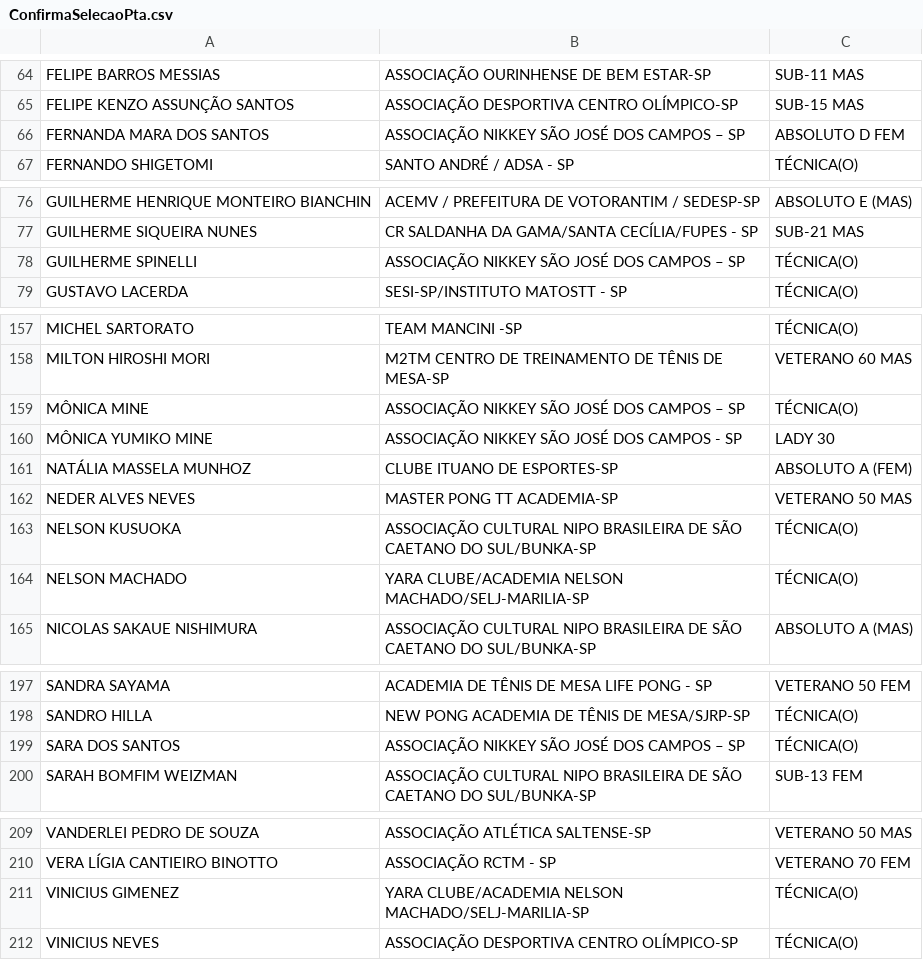
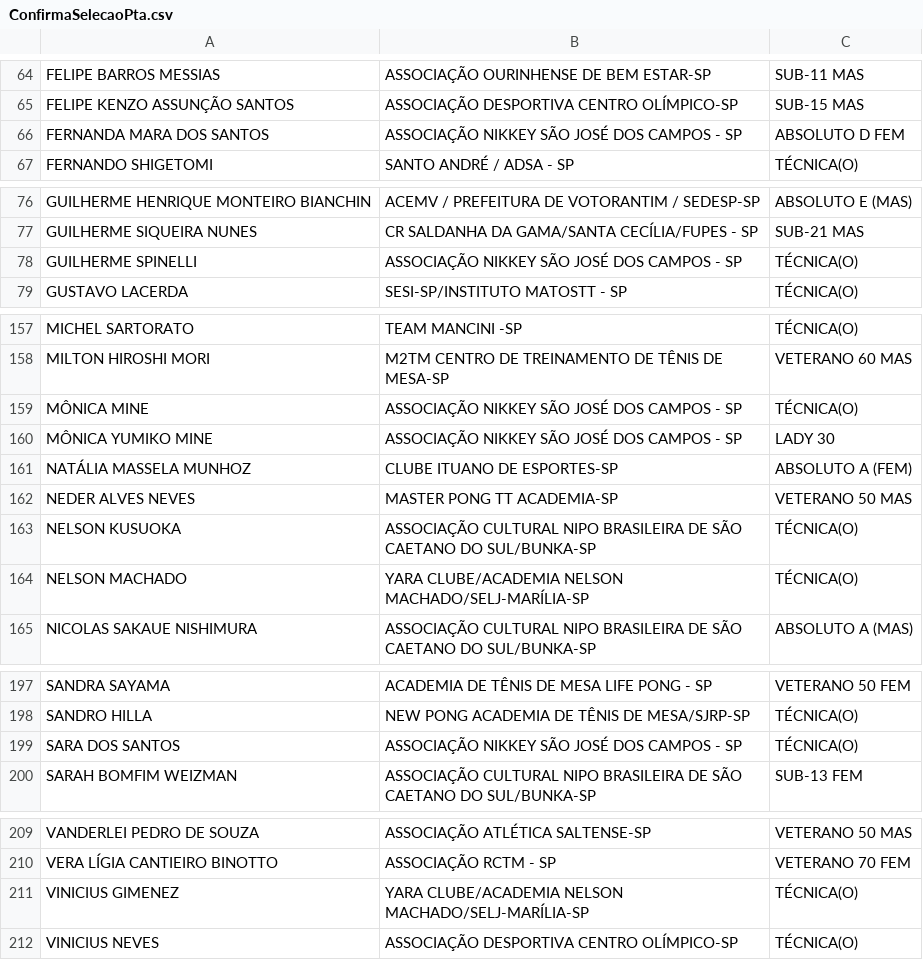
Before and after one commit to Fumis-rk/SelecaoPaulista2025, a CSV file: ConfirmaSelecaoPta.csv, drawn as a sheet; only a part is shown, gaps mark what is left out.

Commit message:
Add files via upload

```diff
--- a/ConfirmaSelecaoPta.csv
+++ b/ConfirmaSelecaoPta.csv
@@ -65,3 +65,3 @@ FELIPE BARROS MESSIAS;ASSOCIAÇÃO OURINHENSE DE BEM ESTAR-SP;SUB-11 MAS
 FELIPE KENZO ASSUNÇÃO SANTOS;ASSOCIAÇÃO DESPORTIVA CENTRO OLÍMPICO-SP;SUB-15 MAS
-FERNANDA MARA DOS SANTOS;ASSOCIAÇÃO NIKKEY SÃO JOSÉ DOS CAMPOS – SP;ABSOLUTO D FEM
+FERNANDA MARA DOS SANTOS;ASSOCIAÇÃO NIKKEY SÃO JOSÉ DOS CAMPOS - SP;ABSOLUTO D FEM
 FERNANDO SHIGETOMI;SANTO ANDRÉ / ADSA  - SP;TÉCNICA(O)
@@ -77,3 +77,3 @@ GUILHERME HENRIQUE MONTEIRO BIANCHIN;ACEMV / PREFEITURA DE VOTORANTIM / SEDESP-S
 GUILHERME SIQUEIRA NUNES;CR SALDANHA DA GAMA/SANTA CECÍLIA/FUPES - SP;SUB-21 MAS
-GUILHERME SPINELLI;ASSOCIAÇÃO NIKKEY SÃO JOSÉ DOS CAMPOS – SP;TÉCNICA(O)
+GUILHERME SPINELLI;ASSOCIAÇÃO NIKKEY SÃO JOSÉ DOS CAMPOS - SP;TÉCNICA(O)
 GUSTAVO LACERDA;SESI-SP/INSTITUTO MATOSTT - SP;TÉCNICA(O)
@@ -158,3 +158,3 @@ MICHEL SARTORATO;TEAM MANCINI -SP;TÉCNICA(O)
 MILTON HIROSHI MORI;M2TM CENTRO DE TREINAMENTO DE TÊNIS DE MESA-SP;VETERANO 60 MAS
-MÔNICA MINE;ASSOCIAÇÃO NIKKEY SÃO JOSÉ DOS CAMPOS – SP;TÉCNICA(O)
+MÔNICA MINE;ASSOCIAÇÃO NIKKEY SÃO JOSÉ DOS CAMPOS - SP;TÉCNICA(O)
 MÔNICA YUMIKO MINE;ASSOCIAÇÃO NIKKEY SÃO JOSÉ DOS CAMPOS - SP;LADY 30
@@ -163,3 +163,3 @@ NEDER ALVES NEVES;MASTER PONG TT ACADEMIA-SP;VETERANO 50 MAS
 NELSON KUSUOKA;ASSOCIAÇÃO CULTURAL NIPO BRASILEIRA DE SÃO CAETANO DO SUL/BUNKA-SP;TÉCNICA(O)
-NELSON MACHADO;YARA CLUBE/ACADEMIA NELSON MACHADO/SELJ-MARILIA-SP;TÉCNICA(O)
+NELSON MACHADO;YARA CLUBE/ACADEMIA NELSON MACHADO/SELJ-MARÍLIA-SP;TÉCNICA(O)
 NICOLAS SAKAUE NISHIMURA;ASSOCIAÇÃO CULTURAL NIPO BRASILEIRA DE SÃO CAETANO DO SUL/BUNKA-SP;ABSOLUTO A (MAS)
@@ -198,3 +198,3 @@ SANDRA SAYAMA;ACADEMIA DE TÊNIS DE MESA LIFE PONG - SP;VETERANO 50 FEM
 SANDRO HILLA;NEW PONG ACADEMIA DE TÊNIS DE MESA/SJRP-SP;TÉCNICA(O)
-SARA DOS SANTOS;ASSOCIAÇÃO NIKKEY SÃO JOSÉ DOS CAMPOS – SP;TÉCNICA(O)
+SARA DOS SANTOS;ASSOCIAÇÃO NIKKEY SÃO JOSÉ DOS CAMPOS - SP;TÉCNICA(O)
 SARAH BOMFIM WEIZMAN;ASSOCIAÇÃO CULTURAL NIPO BRASILEIRA DE SÃO CAETANO DO SUL/BUNKA-SP;SUB-13 FEM
@@ -210,3 +210,3 @@ VANDERLEI PEDRO DE SOUZA;ASSOCIAÇÃO ATLÉTICA SALTENSE-SP;VETERANO 50 MAS
 VERA LÍGIA CANTIEIRO BINOTTO;ASSOCIAÇÃO RCTM - SP;VETERANO 70 FEM
-VINICIUS GIMENEZ;YARA CLUBE/ACADEMIA NELSON MACHADO/SELJ-MARILIA-SP;TÉCNICA(O)
+VINICIUS GIMENEZ;YARA CLUBE/ACADEMIA NELSON MACHADO/SELJ-MARÍLIA-SP;TÉCNICA(O)
 VINICIUS NEVES;ASSOCIAÇÃO DESPORTIVA CENTRO OLÍMPICO-SP;TÉCNICA(O)
```
